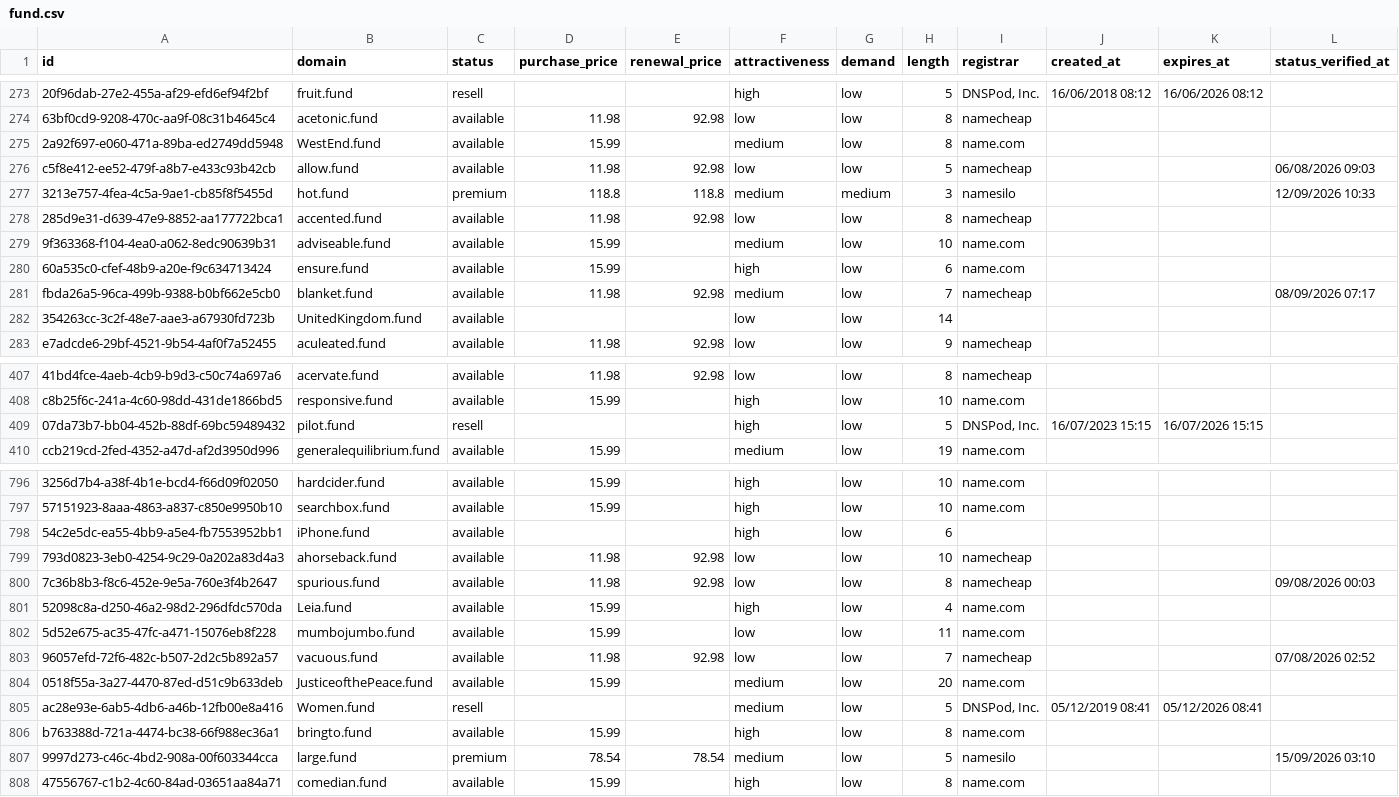
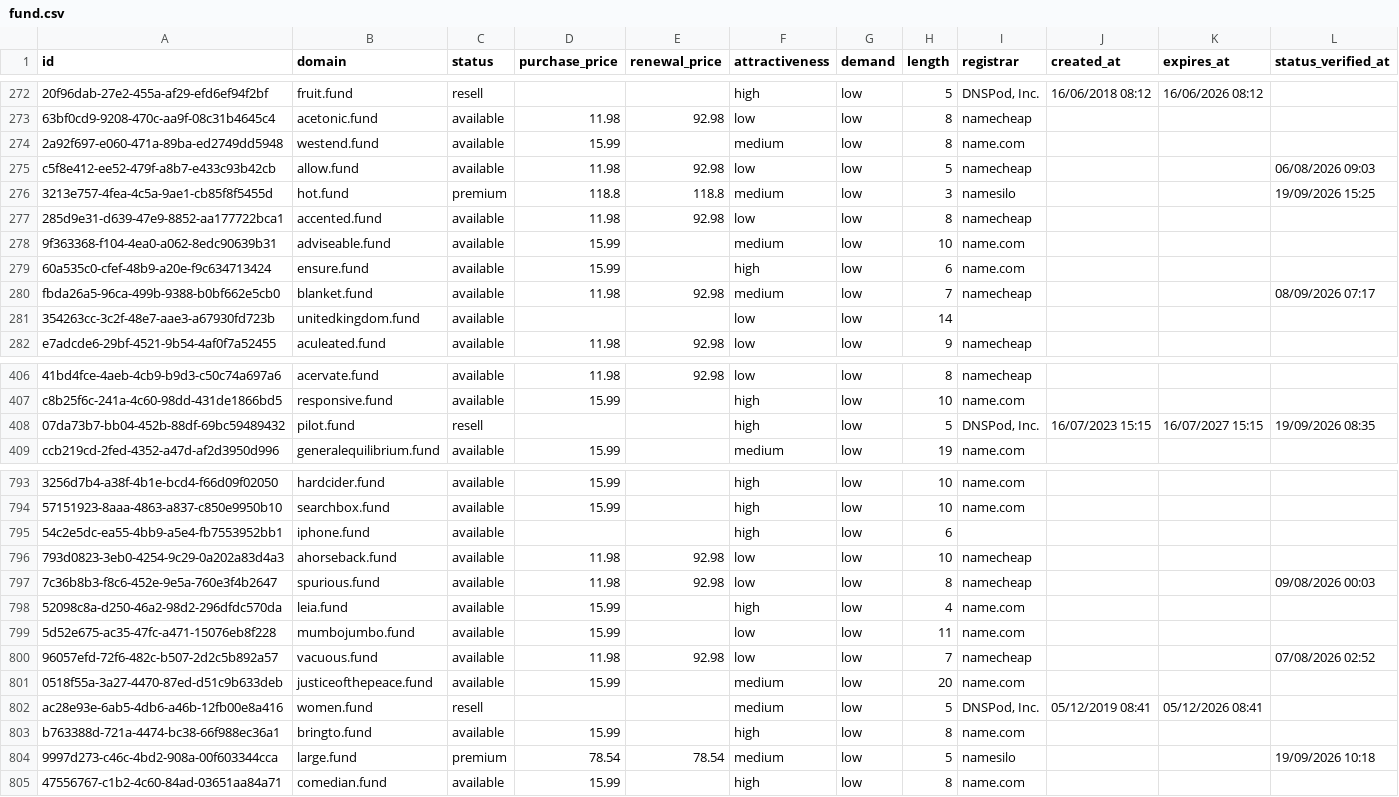
Before and after one commit to UniqueDomains/fund-oneword-domains, a CSV file: fund.csv, drawn as a sheet; only a part is shown, gaps mark what is left out; addresses are those after the commit; the diff covers the shown part only; the diff names each change by its address in the sheet, - before the commit and + after, or states it on an @@ line.

Commit message:
Domains update

```diff
--- a/fund.csv
+++ b/fund.csv
-B274 (domain): WestEnd.fund
+B274 (domain): westend.fund
-G276 (demand): medium
+G276 (demand): low
-L276 (status_verified_at): 12/09/2026 10:33
+L276 (status_verified_at): 19/09/2026 15:25
-B281 (domain): UnitedKingdom.fund
+B281 (domain): unitedkingdom.fund
-K408 (expires_at): 16/07/2026 15:15
+K408 (expires_at): 16/07/2027 15:15
-L408 (status_verified_at): (empty)
+L408 (status_verified_at): 19/09/2026 08:35
-B795 (domain): iPhone.fund
+B795 (domain): iphone.fund
-B798 (domain): Leia.fund
+B798 (domain): leia.fund
-B801 (domain): JusticeofthePeace.fund
+B801 (domain): justiceofthepeace.fund
-B802 (domain): Women.fund
+B802 (domain): women.fund
-L804 (status_verified_at): 15/09/2026 03:10
+L804 (status_verified_at): 19/09/2026 10:18
```
Also changed, not shown: 3 added rows, 3 removed rows and 86 edited cells elsewhere in this file, 4 other files.
